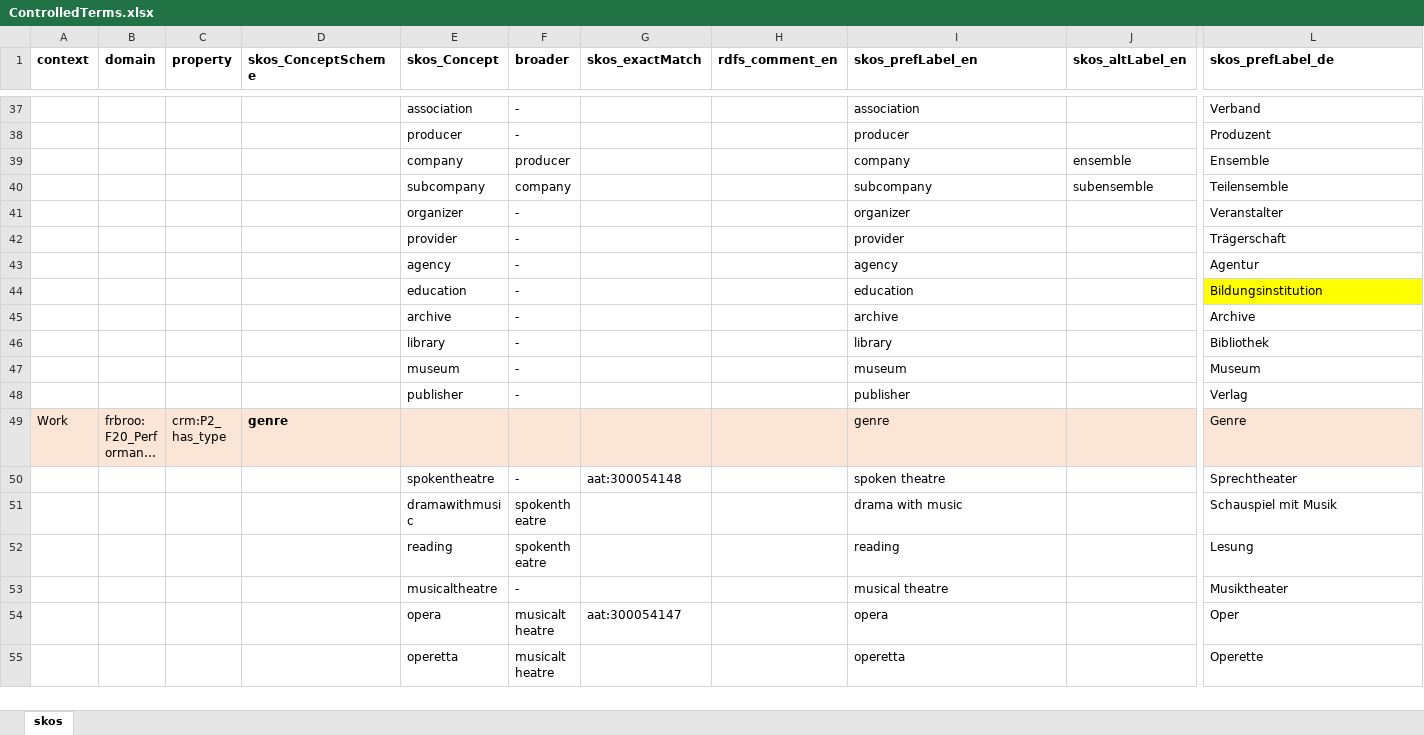
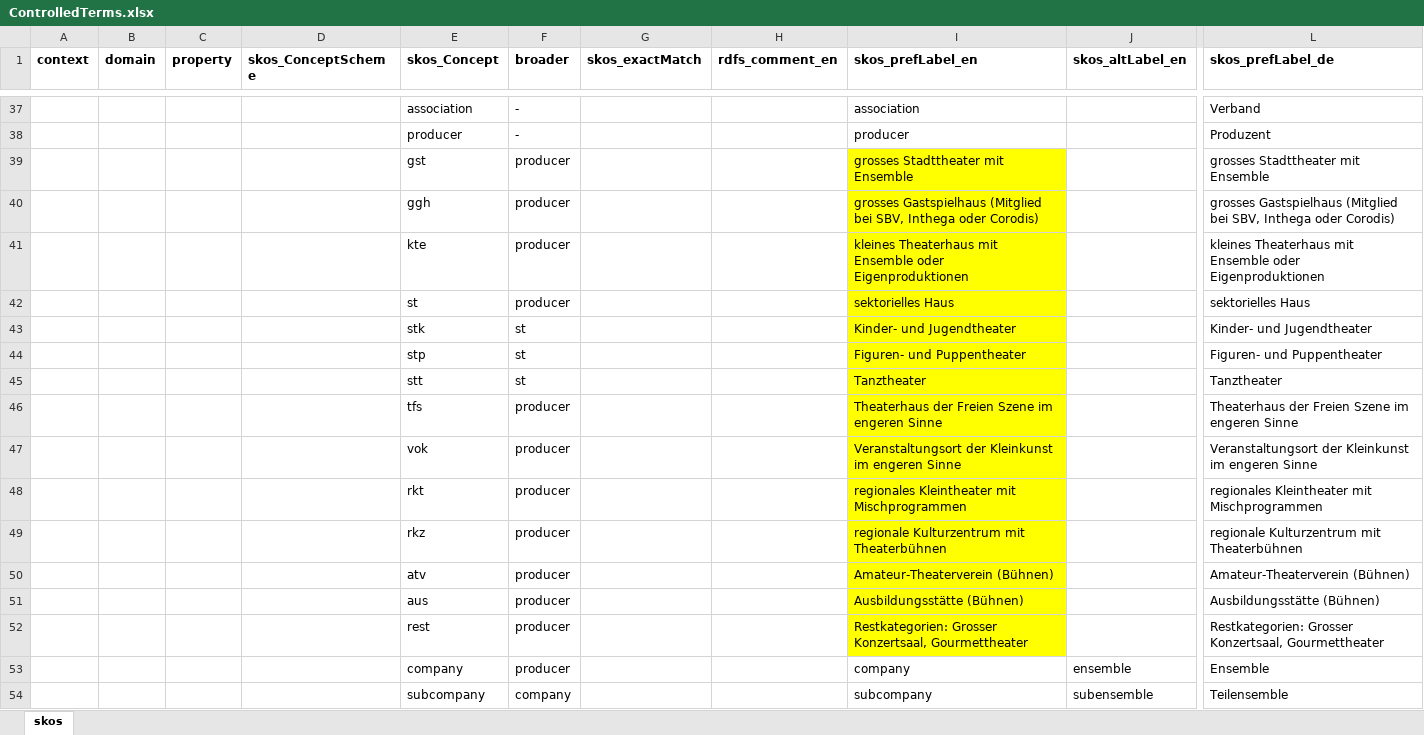
Before and after one commit to sapa/spa-vocabulary, an Excel workbook: source/ControlledTerms.xlsx, sheet skos, drawn as a sheet; only a part is shown, gaps mark what is left out; the shorter side is filled out with more unchanged rows; long unchanged cells end in …; values as stored, in another font and other column widths than the file's, no borders; rows hold the shown columns only; the diff names each change by its address in the sheet, - before the commit and + after, or states it on an @@ line.

```diff
--- a/source/ControlledTerms.xlsx (sheet skos)
+++ b/source/ControlledTerms.xlsx (sheet skos)
+row 39:  |  |  |  | gst | producer |  |  | grosses Stadttheater mit Ensemble |  | grosses Stadttheater mit Ensemble
+row 40:  |  |  |  | ggh | producer |  |  | grosses Gastspielhaus (Mitglied bei SBV, Inthega oder Corodis) |  | grosses Gastspielhaus (Mitglied bei SBV, Inthega oder Corodis)
+row 41:  |  |  |  | kte | producer |  |  | kleines Theaterhaus mit Ensemble oder Eigenproduktionen |  | kleines Theaterhaus mit Ensemble oder Eigenproduktionen
+row 42:  |  |  |  | st | producer |  |  | sektorielles Haus |  | sektorielles Haus
+row 43:  |  |  |  | stk | st |  |  | Kinder- und Jugendtheater |  | Kinder- und Jugendtheater
+row 44:  |  |  |  | stp | st |  |  | Figuren- und Puppentheater |  | Figuren- und Puppentheater
+row 45:  |  |  |  | stt | st |  |  | Tanztheater |  | Tanztheater
+row 46:  |  |  |  | tfs | producer |  |  | Theaterhaus der Freien Szene im engeren Sinne |  | Theaterhaus der Freien Szene im engeren Sinne
+row 47:  |  |  |  | vok | producer |  |  | Veranstaltungsort der Kleinkunst im engeren Sinne |  | Veranstaltungsort der Kleinkunst im engeren Sinne
+row 48:  |  |  |  | rkt | producer |  |  | regionales Kleintheater mit Mischprogrammen |  | regionales Kleintheater mit Mischprogrammen
+row 49:  |  |  |  | rkz | producer |  |  | regionale Kulturzentrum mit Theaterbühnen |  | regionale Kulturzentrum mit Theaterbühnen
+row 50:  |  |  |  | atv | producer |  |  | Amateur-Theaterverein (Bühnen) |  | Amateur-Theaterverein (Bühnen)
+row 51:  |  |  |  | aus | producer |  |  | Ausbildungsstätte (Bühnen) |  | Ausbildungsstätte (Bühnen)
+row 52:  |  |  |  | rest | producer |  |  | Restkategorien: Grosser Konzertsaal, Gourmettheater |  | Restkategorien: Grosser Konzertsaal, Gourmettheater
```
Also changed, not shown: 2 other files.
